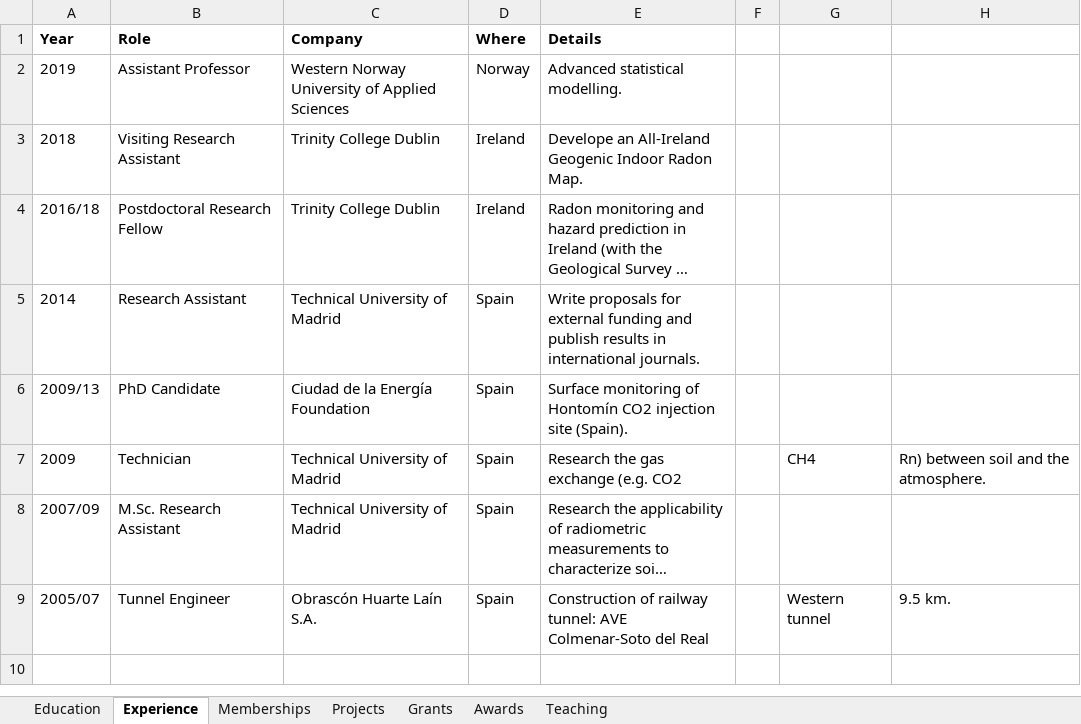
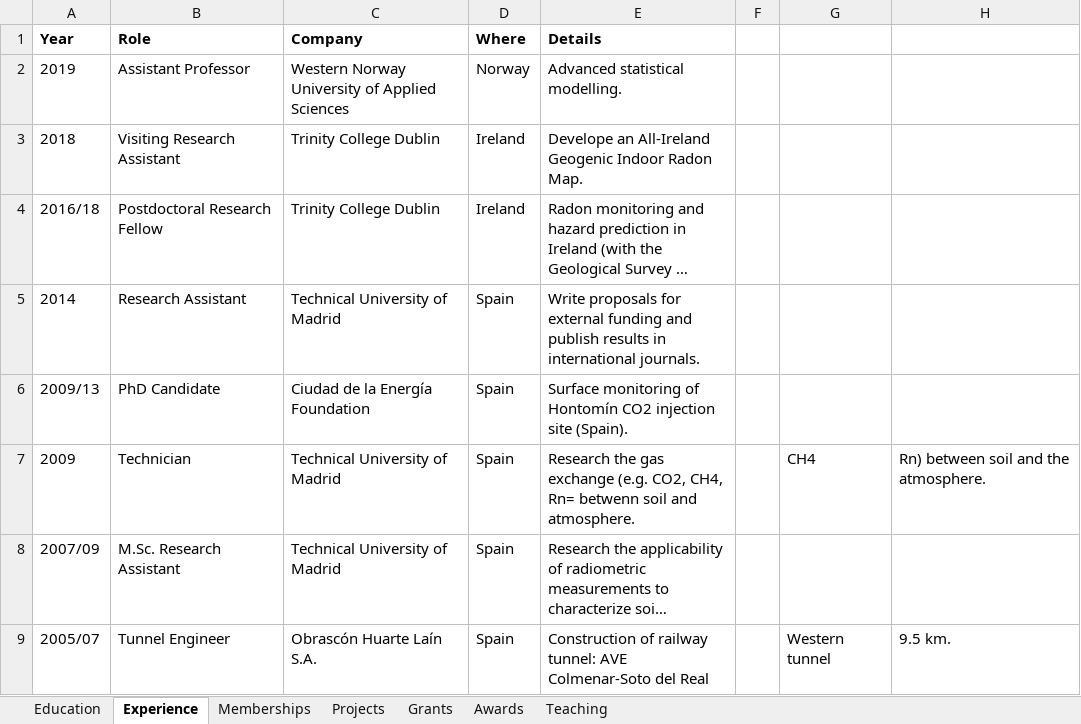
Before and after one commit to javiereliomedina/CV, an Excel workbook: CV_Elio.xlsx, sheet Experience, drawn as a sheet; long unchanged cells end in …; values as stored, in another font and other column widths than the file's, no borders; the diff names each change by its address in the sheet, - before the commit and + after, or states it on an @@ line.

```diff
--- a/CV_Elio.xlsx (sheet Experience)
+++ b/CV_Elio.xlsx (sheet Experience)
-E7 (Details): …exchange (e.g. CO2
+E7 (Details): …exchange (e.g. CO2, CH4, Rn= betwenn soil and atmosphere.
```
Also changed, not shown: 1 other file.
